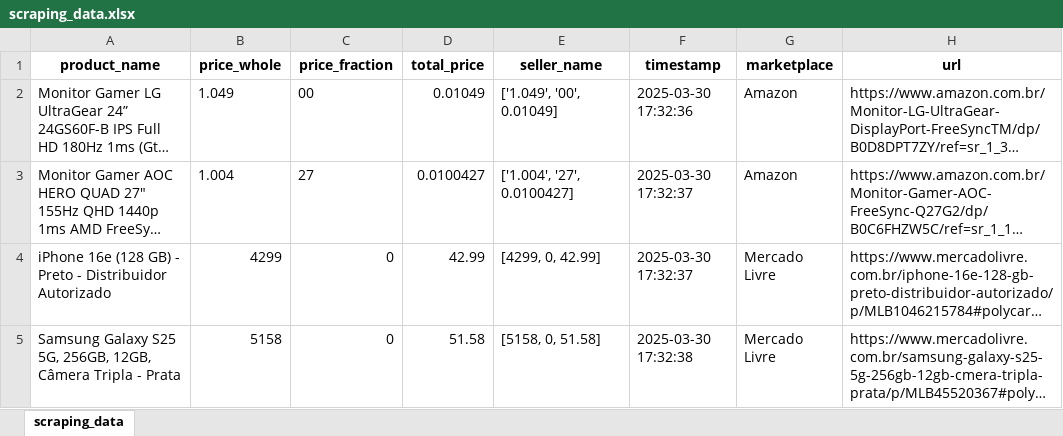
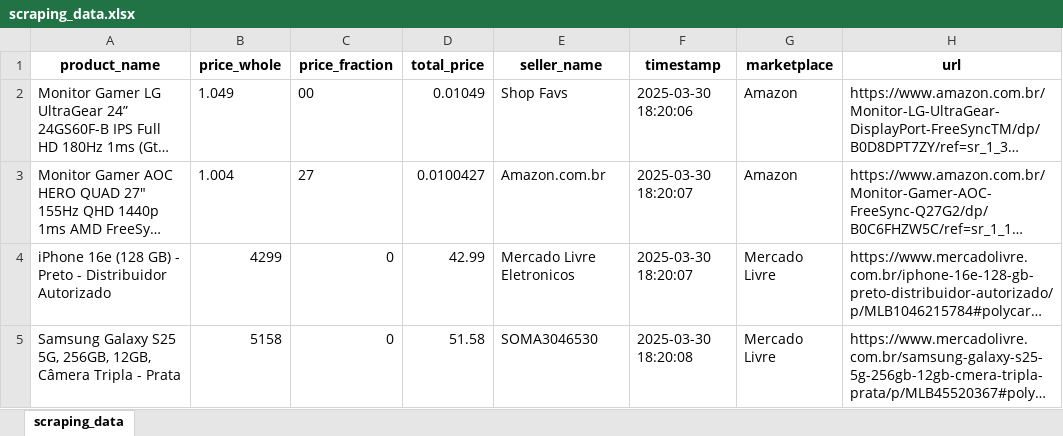
Before and after one commit to Brenno-Kenji/web_scraping, an Excel workbook: data/raw_data/scraping_data.xlsx, sheet scraping_data, drawn as a sheet; long unchanged cells end in …; values as stored, in another font and other column widths than the file's, no borders; the diff names each change by its address in the sheet, - before the commit and + after, or states it on an @@ line.

Commit message:
fix: extração dos nomes dos vendedores da amazon e mercado livre

```diff
--- a/data/raw_data/scraping_data.xlsx (sheet scraping_data)
+++ b/data/raw_data/scraping_data.xlsx (sheet scraping_data)
-E2 (seller_name): ['1.049', '00', 0.01049]
+E2 (seller_name): Shop Favs
-F2 (timestamp): 2025-03-30 17:32:36
+F2 (timestamp): 2025-03-30 18:20:06
-E3 (seller_name): ['1.004', '27', 0.0100427]
+E3 (seller_name): Amazon.com.br
-F3:F4 (timestamp): 2025-03-30 17:32:37
+F3:F4 (timestamp): 2025-03-30 18:20:07
-E4 (seller_name): [4299, 0, 42.99]
+E4 (seller_name): Mercado Livre Eletronicos
-E5 (seller_name): [5158, 0, 51.58]
+E5 (seller_name): SOMA3046530
-F5 (timestamp): 2025-03-30 17:32:38
+F5 (timestamp): 2025-03-30 18:20:08
```
Also changed, not shown: 4 other files.
